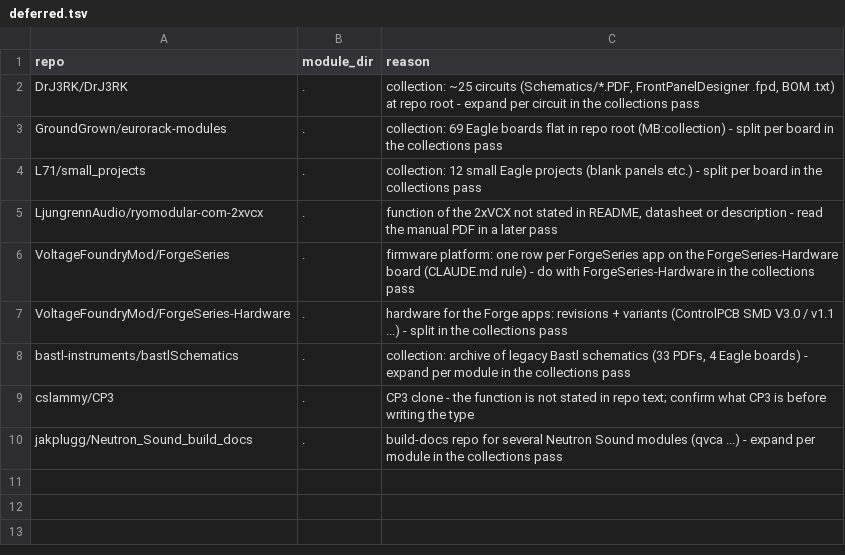
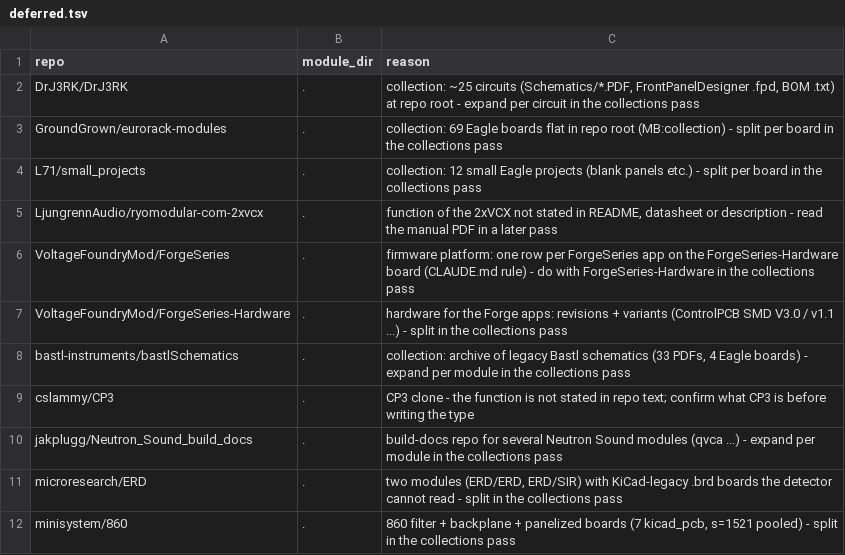
Before and after one commit to daaaaaaaaaniel/my-awesome-eurorack, a TSV file: data/deferred.tsv, drawn as a sheet; the diff names each change by its address in the sheet, - before the commit and + after, or states it on an @@ line.

```diff
--- a/data/deferred.tsv
+++ b/data/deferred.tsv
+row 11: microresearch/ERD | . | two modules (ERD/ERD, ERD/SIR) with KiCad-legacy .brd boards the detector cannot read - split in the collections pass
+row 12: minisystem/860 | . | 860 filter + backplane + panelized boards (7 kicad_pcb, s=1521 pooled) - split in the collections pass
```
Also changed, not shown: data/runlist.tsv, data/skips.tsv, 5 other files.
